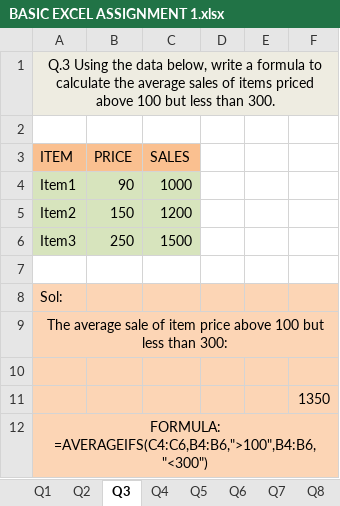
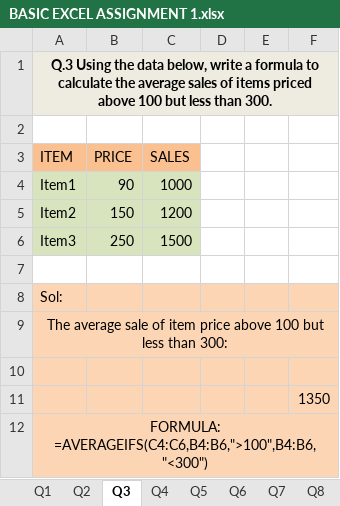
Before and after one commit to richamishraa02/EXCEL, an Excel workbook: BASIC EXCEL ASSIGNMENT 1.xlsx, sheet Q3, drawn as a sheet; values as stored, in another font and other column widths than the file's, no borders; the diff names each change by its address in the sheet, - before the commit and + after, or states it on an @@ line.

```diff
--- a/BASIC EXCEL ASSIGNMENT 1.xlsx (sheet Q3)
+++ b/BASIC EXCEL ASSIGNMENT 1.xlsx (sheet Q3)
-A1 (ITEM): …than 300.
+A1 (ITEM): …than 300.
-A1 bold: off
+A1 bold: on
```
Also changed, not shown: sheet Q6, sheet Q4, sheet Q7, sheet Q5, charts or pictures.
